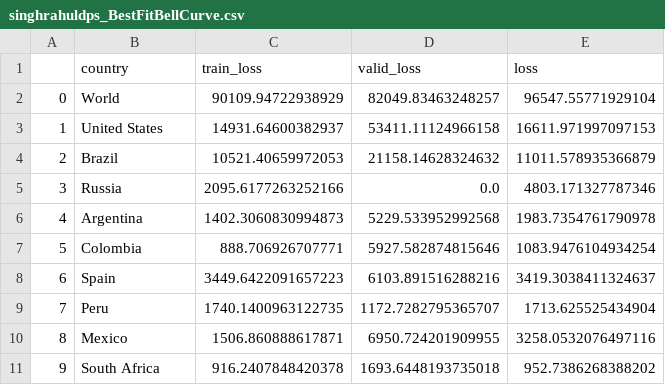
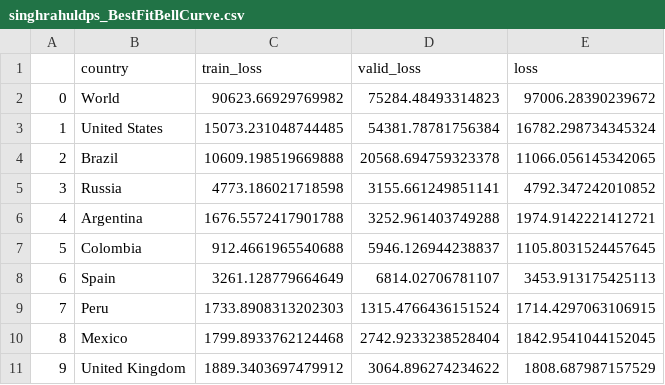
Before and after one commit to singhrahuldps/covid19tracker, a CSV file: loss/singhrahuldps_BestFitBellCurve.csv, drawn as a sheet; only a part is shown; the diff covers the shown part only.

```diff
--- a/loss/singhrahuldps_BestFitBellCurve.csv
+++ b/loss/singhrahuldps_BestFitBellCurve.csv
@@ -1,11 +1,11 @@
 ,country,train_loss,valid_loss,loss
-0,World,90109.94722938929,82049.83463248257,96547.55771929104
-1,United States,14931.64600382937,53411.11124966158,16611.971997097153
-2,Brazil,10521.40659972053,21158.14628324632,11011.578935366879
-3,Russia,2095.6177263252166,0.0,4803.171327787346
-4,Argentina,1402.3060830994873,5229.533952992568,1983.7354761790978
-5,Colombia,888.706926707771,5927.582874815646,1083.9476104934254
-6,Spain,3449.6422091657223,6103.891516288216,3419.3038411324637
-7,Peru,1740.1400963122735,1172.7282795365707,1713.625525434904
-8,Mexico,1506.860888617871,6950.724201909955,3258.0532076497116
-9,South Africa,916.2407848420378,1693.6448193735018,952.7386268388202
+0,World,90623.66929769982,75284.48493314823,97006.28390239672
+1,United States,15073.231048744485,54381.78781756384,16782.298734345324
+2,Brazil,10609.198519669888,20568.694759323378,11066.056145342065
+3,Russia,4773.186021718598,3155.661249851141,4792.347242010852
+4,Argentina,1676.5572417901788,3252.961403749288,1974.9142221412721
+5,Colombia,912.4661965540688,5946.126944238837,1105.8031524457645
+6,Spain,3261.128779664649,6814.02706781107,3453.913175425113
+7,Peru,1733.8908313202303,1315.4766436151524,1714.4297063106915
+8,Mexico,1799.8933762124468,2742.9233238528404,1842.9541044152045
+9,United Kingdom,1889.3403697479912,3064.896274234622,1808.687987157529
```
Also changed, not shown: 23 edited cells elsewhere in this file, 21 other files.
